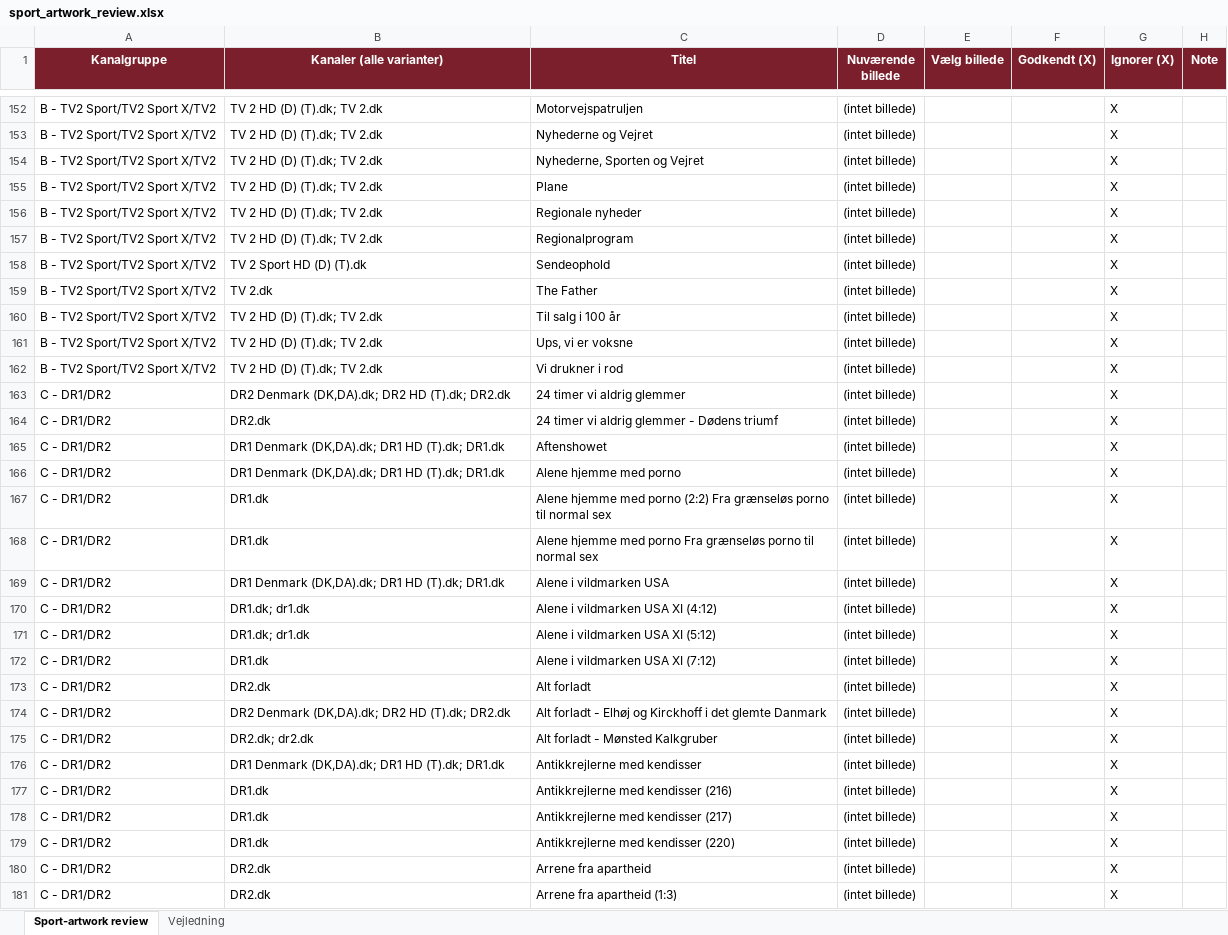
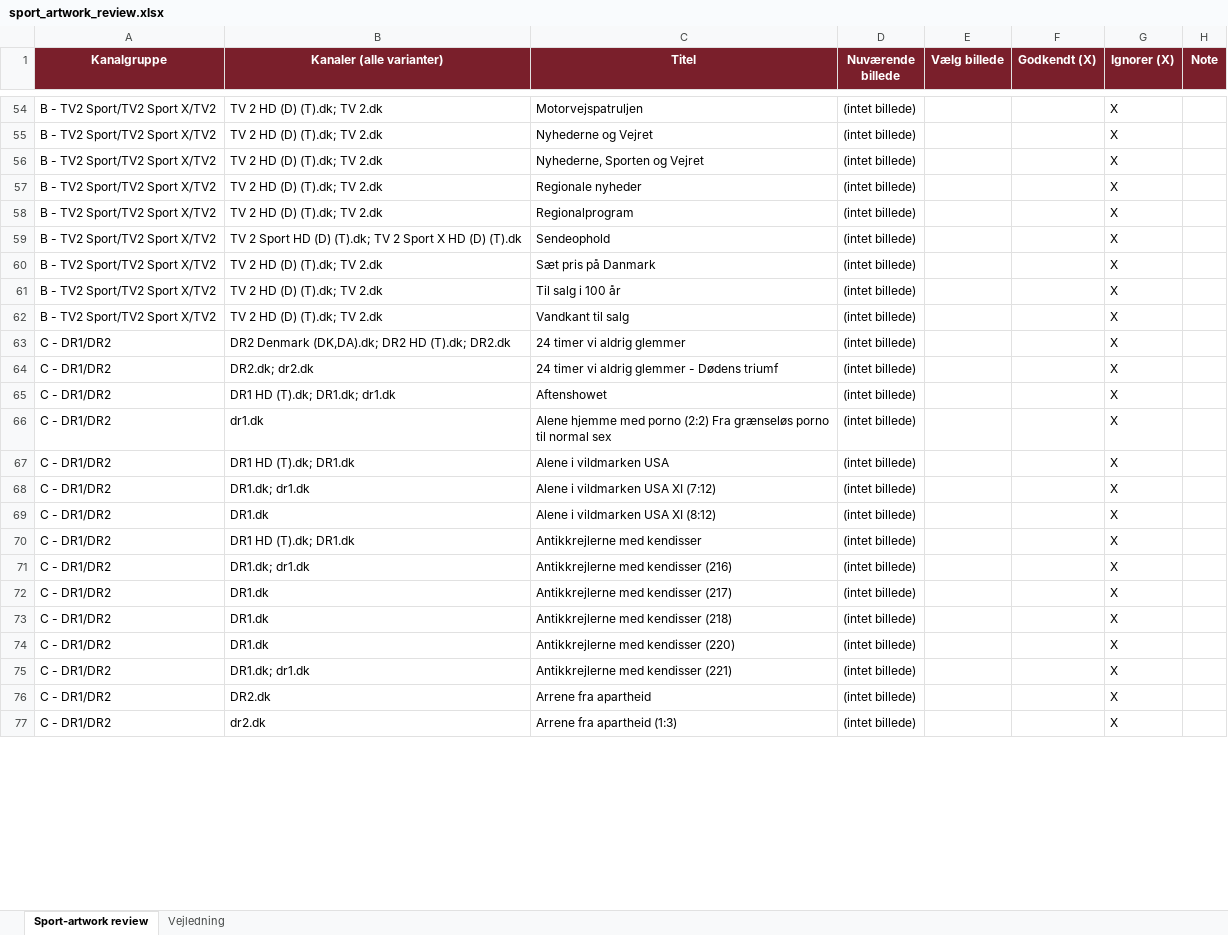
Before and after one commit to flanaganz/epgoal, an Excel workbook: data/sport_artwork_review.xlsx, sheet Sport-artwork review, drawn as a sheet; only a part is shown, gaps mark what is left out; values as stored, in another font and other column widths than the file's, no borders; removed rows and columns are numbered as before the commit, all else as after; the diff covers the shown part only; the diff names each change by its address in the sheet, - before the commit and + after, or states it on an @@ line.

```diff
--- a/data/sport_artwork_review.xlsx (sheet Sport-artwork review)
+++ b/data/sport_artwork_review.xlsx (sheet Sport-artwork review)
-row 155: B - TV2 Sport/TV2 Sport X/TV2 | TV 2 HD (D) (T).dk; TV 2.dk | Plane | (intet billede) |  |  | X
-B59 (Kanaler (alle varianter)): TV 2 Sport HD (D) (T).dk
+B59 (Kanaler (alle varianter)): TV 2 Sport HD (D) (T).dk; TV 2 Sport X HD (D) (T).dk
-B60 (Kanaler (alle varianter)): TV 2.dk
+B60 (Kanaler (alle varianter)): TV 2 HD (D) (T).dk; TV 2.dk
-C60 (Titel): The Father
+C60 (Titel): Sæt pris på Danmark
-row 161: B - TV2 Sport/TV2 Sport X/TV2 | TV 2 HD (D) (T).dk; TV 2.dk | Ups, vi er voksne | (intet billede) |  |  | X
-C62 (Titel): Vi drukner i rod
+C62 (Titel): Vandkant til salg
-B64 (Kanaler (alle varianter)): DR2.dk
+B64 (Kanaler (alle varianter)): DR2.dk; dr2.dk
-B65 (Kanaler (alle varianter)): DR1 Denmark (DK,DA).dk; DR1 HD (T).dk; DR1.dk
+B65 (Kanaler (alle varianter)): DR1 HD (T).dk; DR1.dk; dr1.dk
-row 166: C - DR1/DR2 | DR1 Denmark (DK,DA).dk; DR1 HD (T).dk; DR1.dk | Alene hjemme med porno | (intet billede) |  |  | X
-B66 (Kanaler (alle varianter)): DR1.dk
+B66 (Kanaler (alle varianter)): dr1.dk
-row 168: C - DR1/DR2 | DR1.dk | Alene hjemme med porno Fra grænseløs porno til normal sex | (intet billede) |  |  | X
-B67 (Kanaler (alle varianter)): DR1 Denmark (DK,DA).dk; DR1 HD (T).dk; DR1.dk
+B67 (Kanaler (alle varianter)): DR1 HD (T).dk; DR1.dk
-row 170: C - DR1/DR2 | DR1.dk; dr1.dk | Alene i vildmarken USA XI (4:12) | (intet billede) |  |  | X
-row 171: C - DR1/DR2 | DR1.dk; dr1.dk | Alene i vildmarken USA XI (5:12) | (intet billede) |  |  | X
-B68 (Kanaler (alle varianter)): DR1.dk
+B68 (Kanaler (alle varianter)): DR1.dk; dr1.dk
-B69 (Kanaler (alle varianter)): DR2.dk
+B69 (Kanaler (alle varianter)): DR1.dk
-C69 (Titel): Alt forladt
+C69 (Titel): Alene i vildmarken USA XI (8:12)
-row 174: C - DR1/DR2 | DR2 Denmark (DK,DA).dk; DR2 HD (T).dk; DR2.dk | Alt forladt - Elhøj og Kirckhoff i det glemte Danmark | (intet billede) |  |  | X
-row 175: C - DR1/DR2 | DR2.dk; dr2.dk | Alt forladt - Mønsted Kalkgruber | (intet billede) |  |  | X
-B70 (Kanaler (alle varianter)): DR1 Denmark (DK,DA).dk; DR1 HD (T).dk; DR1.dk
+B70 (Kanaler (alle varianter)): DR1 HD (T).dk; DR1.dk
-B71 (Kanaler (alle varianter)): DR1.dk
+B71 (Kanaler (alle varianter)): DR1.dk; dr1.dk
+row 73: C - DR1/DR2 | DR1.dk | Antikkrejlerne med kendisser (218) | (intet billede) |  |  | X
+row 75: C - DR1/DR2 | DR1.dk; dr1.dk | Antikkrejlerne med kendisser (221) | (intet billede) |  |  | X
-B77 (Kanaler (alle varianter)): DR2.dk
+B77 (Kanaler (alle varianter)): dr2.dk
```
Also changed, not shown: 72 added rows, 132 removed rows, 28 moved rows and 125 edited cells elsewhere in this sheet, data/danish_artwork_review.xlsx, data/sport_artwork_review.BACKUP.xlsx, 19 other files.
